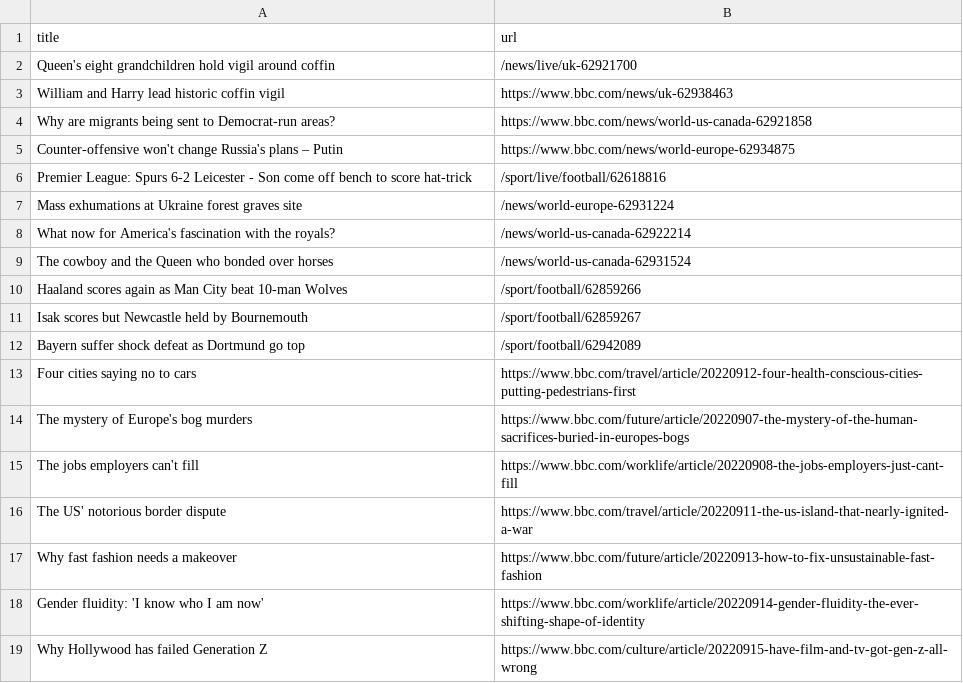
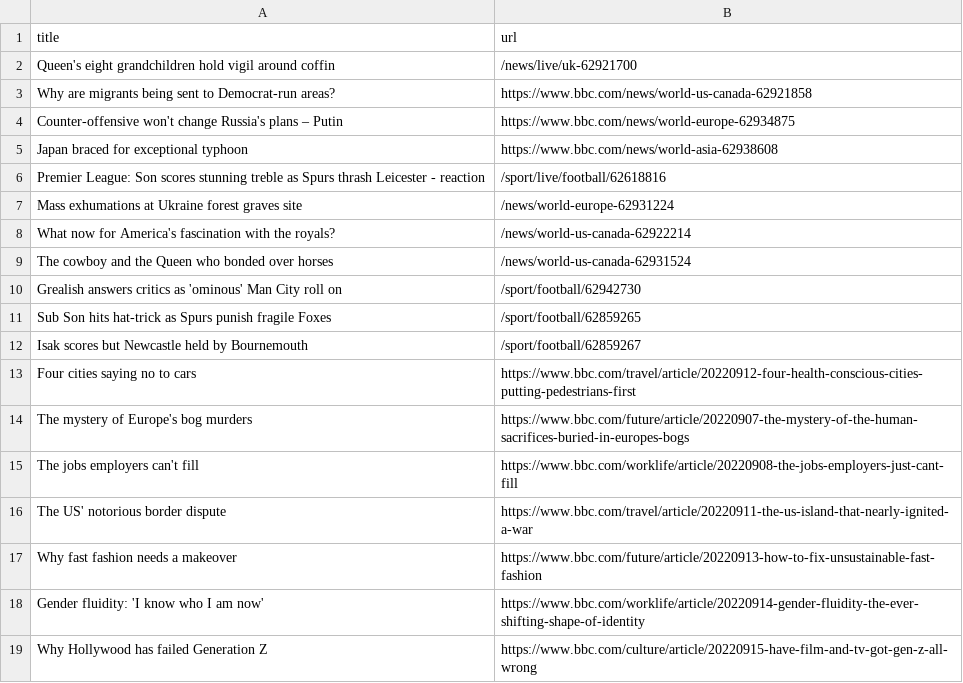
Before and after one commit to terril68/automatic-scraper, a CSV file: bbc.csv, drawn as a sheet; only a part is shown.

```diff
--- a/bbc.csv
+++ b/bbc.csv
@@ -2,6 +2,6 @@ title,url
 Queen's eight grandchildren hold vigil around coffin,/news/live/uk-62921700
-William and Harry lead historic coffin vigil,https://www.bbc.com/news/uk-62938463
 Why are migrants being sent to Democrat-run areas?,https://www.bbc.com/news/world-us-canada-62921858
 Counter-offensive won't change Russia's plans – Putin,https://www.bbc.com/news/world-europe-62934875
-Premier League: Spurs 6-2 Leicester - Son come off bench to score hat-trick,/sport/live/football/62618816
+Japan braced for exceptional typhoon,https://www.bbc.com/news/world-asia-62938608
+Premier League: Son scores stunning treble as Spurs thrash Leicester - reaction,/sport/live/football/62618816
 Mass exhumations at Ukraine forest graves site,/news/world-europe-62931224
@@ -9,5 +9,5 @@ What now for America's fascination with the royals?,/news/world-us-canada-629222
 The cowboy and the Queen who bonded over horses,/news/world-us-canada-62931524
-Haaland scores again as Man City beat 10-man Wolves,/sport/football/62859266
+Grealish answers critics as 'ominous' Man City roll on,/sport/football/62942730
+Sub Son hits hat-trick as Spurs punish fragile Foxes,/sport/football/62859265
 Isak scores but Newcastle held by Bournemouth,/sport/football/62859267
-Bayern suffer shock defeat as Dortmund go top,/sport/football/62942089
 Four cities saying no to cars,https://www.bbc.com/travel/article/20220912-four-health-conscious-cities-putting-pedestrians-first
```
